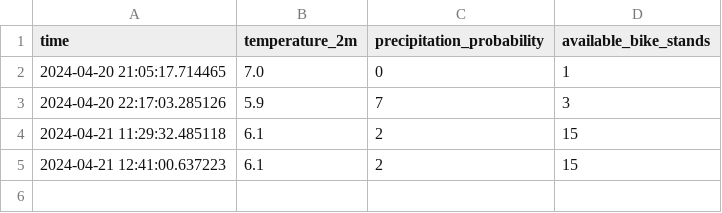
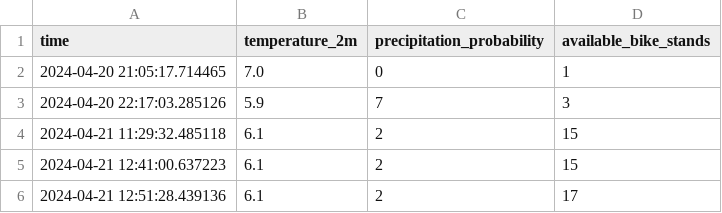
Before and after one commit to PetrovskiBojan/IIS, a CSV file: backend/IE-app/IE-app/data/combined/11_PARTIZANSKA_C.___CANKARJEVA_UL._combined.csv, drawn as a sheet; the diff names each change by its address in the sheet, - before the commit and + after, or states it on an @@ line.

```diff
--- a/backend/IE-app/IE-app/data/combined/11_PARTIZANSKA_C.___CANKARJEVA_UL._combined.csv
+++ b/backend/IE-app/IE-app/data/combined/11_PARTIZANSKA_C.___CANKARJEVA_UL._combined.csv
+row 6: 2024-04-21 12:51:28.439136 | 6.1 | 2 | 17
```
Also changed, not shown: backend/IE-app/IE-app/data/combined/12_MLINSKA_UL_.___AVTOBUSNA_POSTAJA_combined.csv, backend/IE-app/IE-app/data/combined/13_PARTIZANSKA_C.___ŽELEZNIŠKA_POSTAJA_combined.csv, 26 other files.
